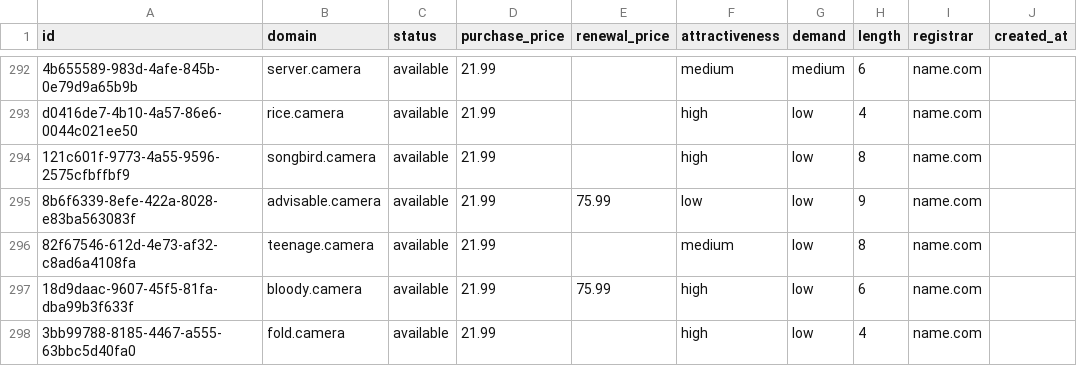
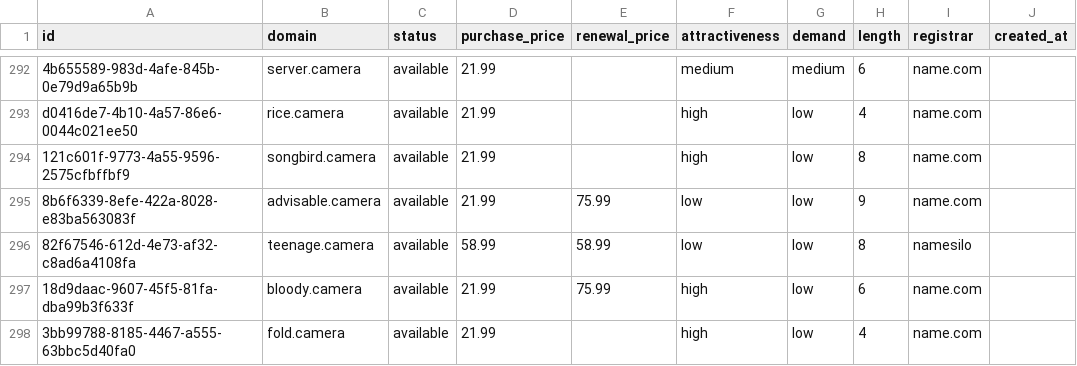
Before and after one commit to UniqueDomains/camera-oneword-domains, a CSV file: camera.csv, drawn as a sheet; only a part is shown, gaps mark what is left out; the diff names each change by its address in the sheet, - before the commit and + after, or states it on an @@ line.

Commit message:
Domains update

```diff
--- a/camera.csv
+++ b/camera.csv
-D296 (purchase_price): 21.99
+D296 (purchase_price): 58.99
-E296 (renewal_price): (empty)
+E296 (renewal_price): 58.99
-F296 (attractiveness): medium
+F296 (attractiveness): low
-I296 (registrar): name.com
+I296 (registrar): namesilo
```
Also changed, not shown: 4 other files.
